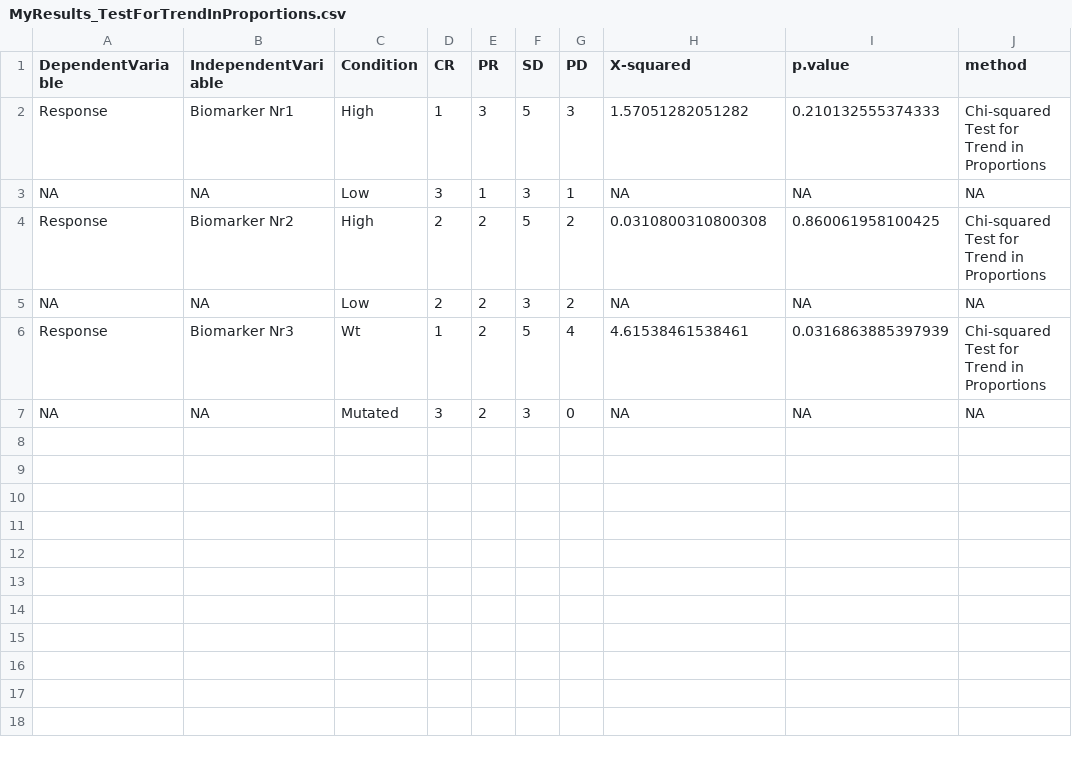
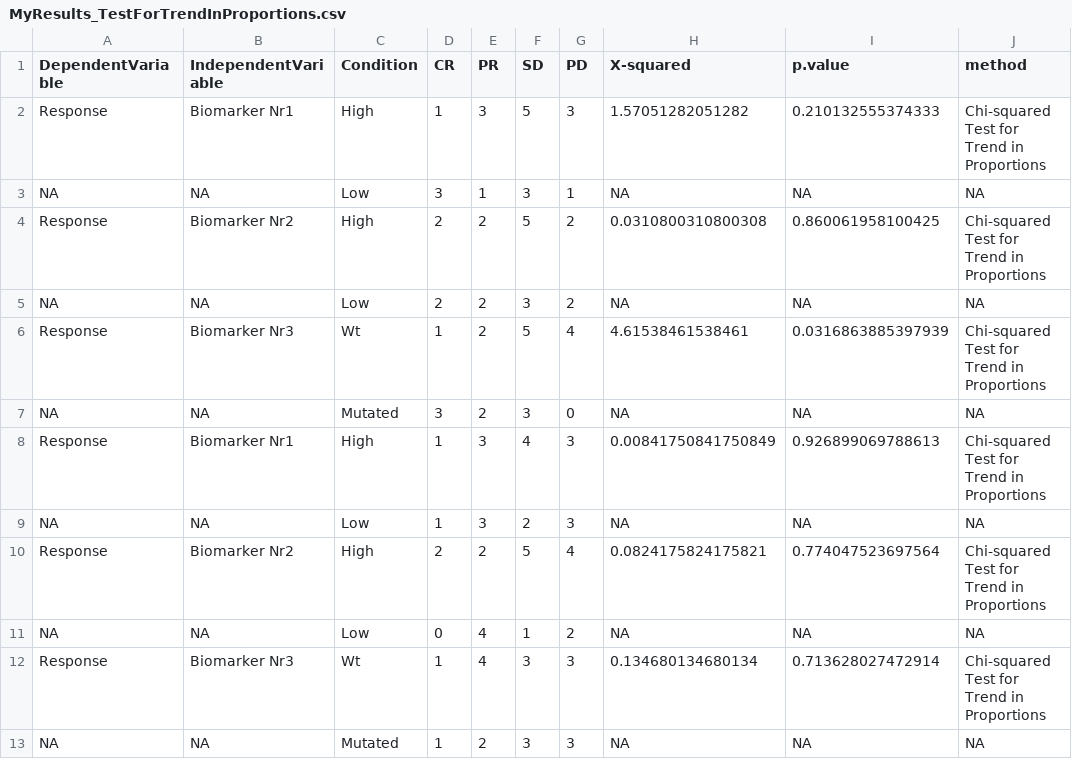
Before and after one commit to Syndestad/Syndestad.github.io, a CSV file: content/blog/2022-09-25-multiple-trend-in-proportions/output/MyResults_TestForTrendInProportions.csv, drawn as a sheet.

Commit message:
csv

```diff
--- a/content/blog/2022-09-25-multiple-trend-in-proportions/output/MyResults_TestForTrendInProportions.csv
+++ b/content/blog/2022-09-25-multiple-trend-in-proportions/output/MyResults_TestForTrendInProportions.csv
@@ -7 +7,7 @@ Response,Biomarker Nr3,Wt,1,2,5,4,4.61538461538461,0.0316863885397939,Chi-square
 NA,NA,Mutated,3,2,3,0,NA,NA,NA
+Response,Biomarker Nr1,High,1,3,4,3,0.00841750841750849,0.926899069788613,Chi-squared Test for Trend in Proportions
+NA,NA,Low,1,3,2,3,NA,NA,NA
+Response,Biomarker Nr2,High,2,2,5,4,0.0824175824175821,0.774047523697564,Chi-squared Test for Trend in Proportions
+NA,NA,Low,0,4,1,2,NA,NA,NA
+Response,Biomarker Nr3,Wt,1,4,3,3,0.134680134680134,0.713628027472914,Chi-squared Test for Trend in Proportions
+NA,NA,Mutated,1,2,3,3,NA,NA,NA
```
